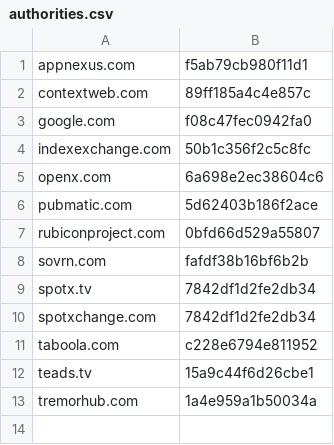
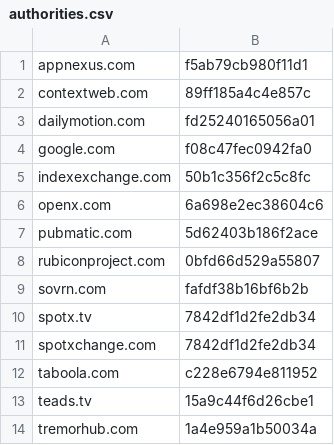
Before and after one commit to emgag/ads.txt, a CSV file: authorities.csv, drawn as a sheet.

Commit message:
Add dailymoption to authorities list

```diff
--- a/authorities.csv
+++ b/authorities.csv
@@ -2,2 +2,3 @@ appnexus.com,f5ab79cb980f11d1
 contextweb.com,89ff185a4c4e857c
+dailymotion.com,fd25240165056a01
 google.com,f08c47fec0942fa0
```
